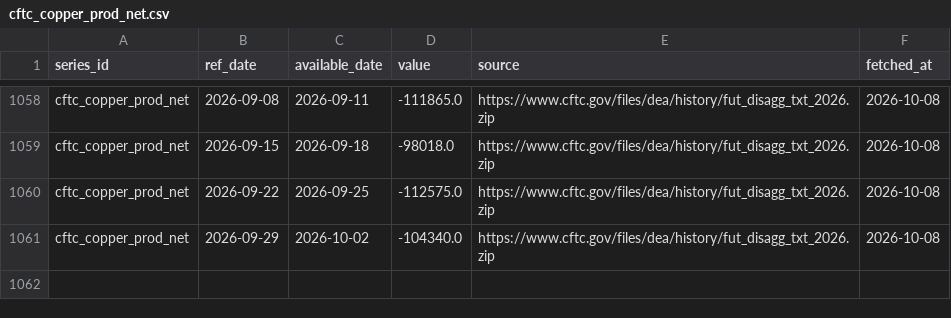
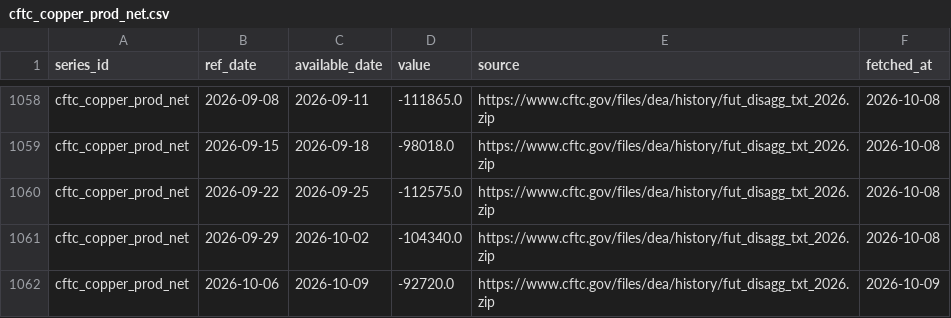
Before and after one commit to Shawhir/Commodities, a CSV file: data/store/cftc_copper_prod_net.csv, drawn as a sheet; only a part is shown, gaps mark what is left out; the diff names each change by its address in the sheet, - before the commit and + after, or states it on an @@ line.

```diff
--- a/data/store/cftc_copper_prod_net.csv
+++ b/data/store/cftc_copper_prod_net.csv
+row 1062: cftc_copper_prod_net | 2026-10-06 | 2026-10-09 | -92720.0 | https://www.cftc.gov/files/dea/history/fut_disagg_txt_2026.zip | 2026-10-09
```
Also changed, not shown: data/store/_releases.csv, data/store/cftc_platinum_mm_long.csv, 19 other files.
